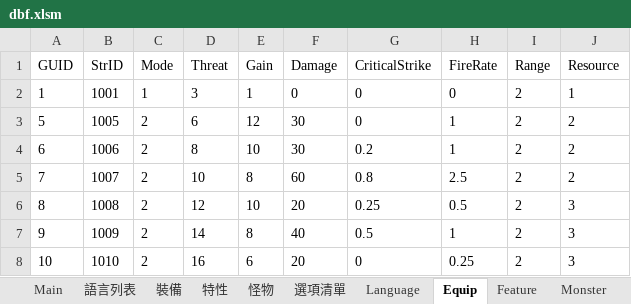
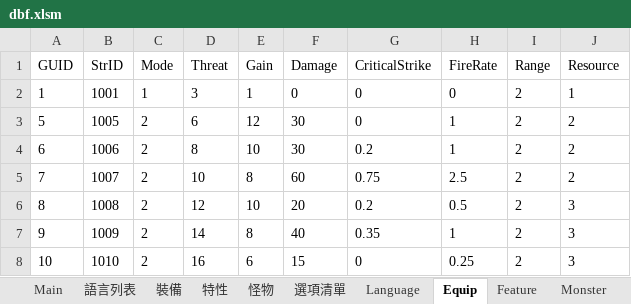
Before and after one commit to yinweli/project_acg, an Excel workbook: Doc/dbf.xlsm, sheet Equip, drawn as a sheet; values as stored, in another font and other column widths than the file's, no borders; the diff names each change by its address in the sheet, - before the commit and + after, or states it on an @@ line.

```diff
--- a/Doc/dbf.xlsm (sheet Equip)
+++ b/Doc/dbf.xlsm (sheet Equip)
-G5 (CriticalStrike): 0.8
+G5 (CriticalStrike): 0.75
-G6 (CriticalStrike): 0.25
+G6 (CriticalStrike): 0.2
-G7 (CriticalStrike): 0.5
+G7 (CriticalStrike): 0.35
-F8 (Damage): 20
+F8 (Damage): 15
```
Also changed, not shown: sheet 裝備, 1 other file.
